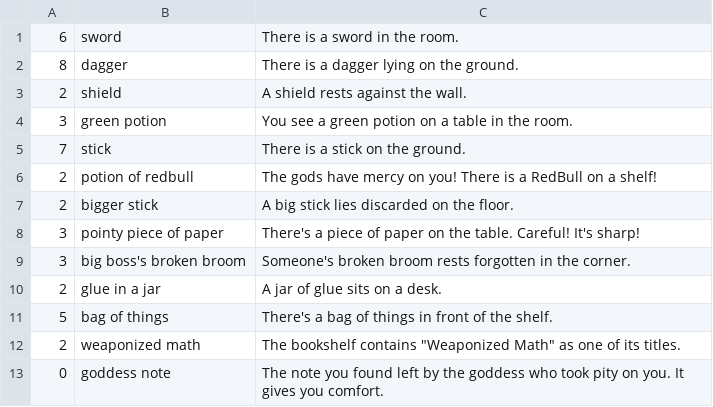
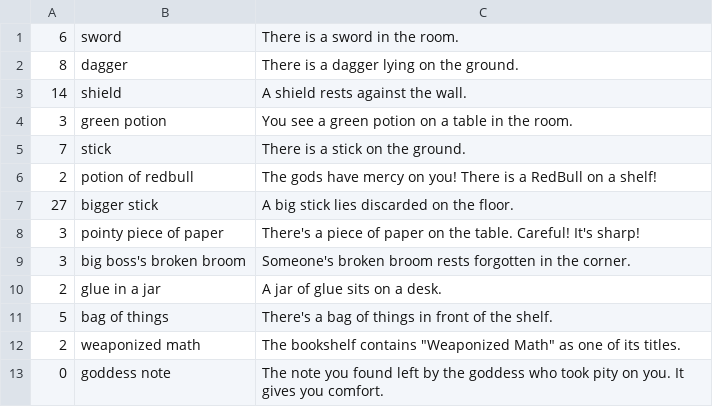
Before and after one commit to adoyle12/Text-Based-Adventure-Game, a CSV file: src/edu/ycp/cs320/teamproject/tbag/db/persist/res/inventory.csv, drawn as a sheet.

```diff
--- a/src/edu/ycp/cs320/teamproject/tbag/db/persist/res/inventory.csv
+++ b/src/edu/ycp/cs320/teamproject/tbag/db/persist/res/inventory.csv
@@ -2,3 +2,3 @@
 8|dagger|There is a dagger lying on the ground.
-2|shield|A shield rests against the wall.
+14|shield|A shield rests against the wall.
 3|green potion|You see a green potion on a table in the room.
@@ -6,3 +6,3 @@
 2|potion of redbull|The gods have mercy on you! There is a RedBull on a shelf!
-2|bigger stick|A big stick lies discarded on the floor.
+27|bigger stick|A big stick lies discarded on the floor.
 3|pointy piece of paper|There's a piece of paper on the table. Careful! It's sharp!
```
Also changed, not shown: src/edu/ycp/cs320/teamproject/tbag/db/persist/res/locations.csv, war/WEB-INF/classes/edu/ycp/cs320/teamproject/tbag/db/persist/res/inventory.csv, 29 other files.
